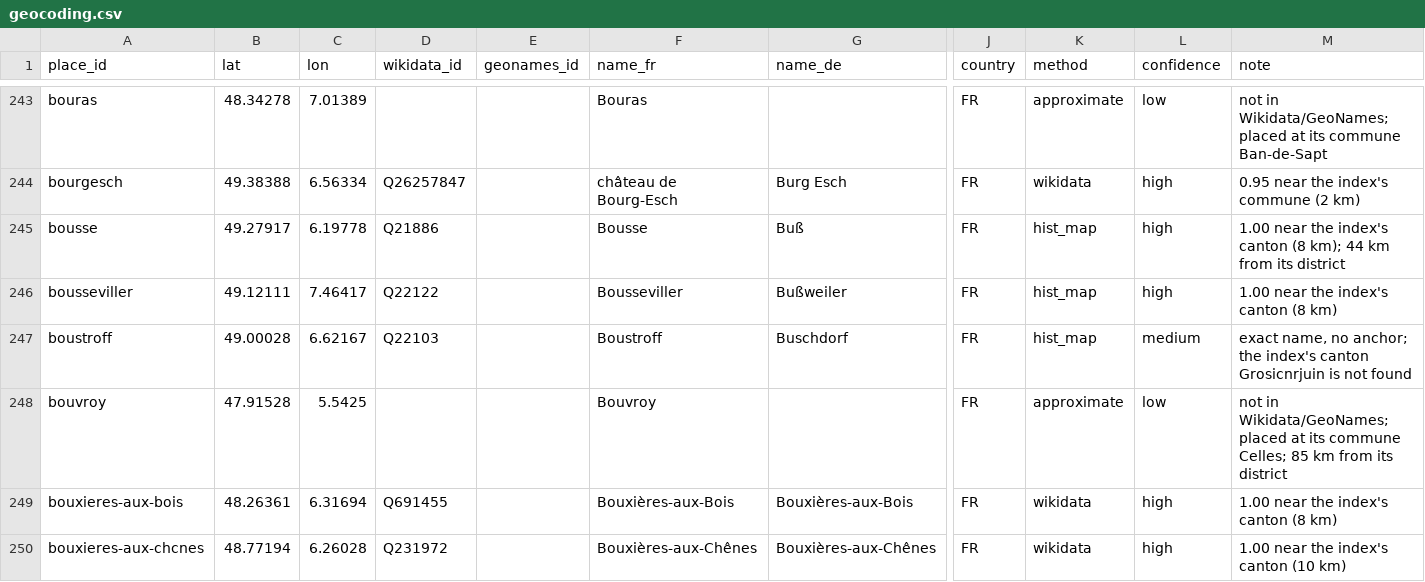
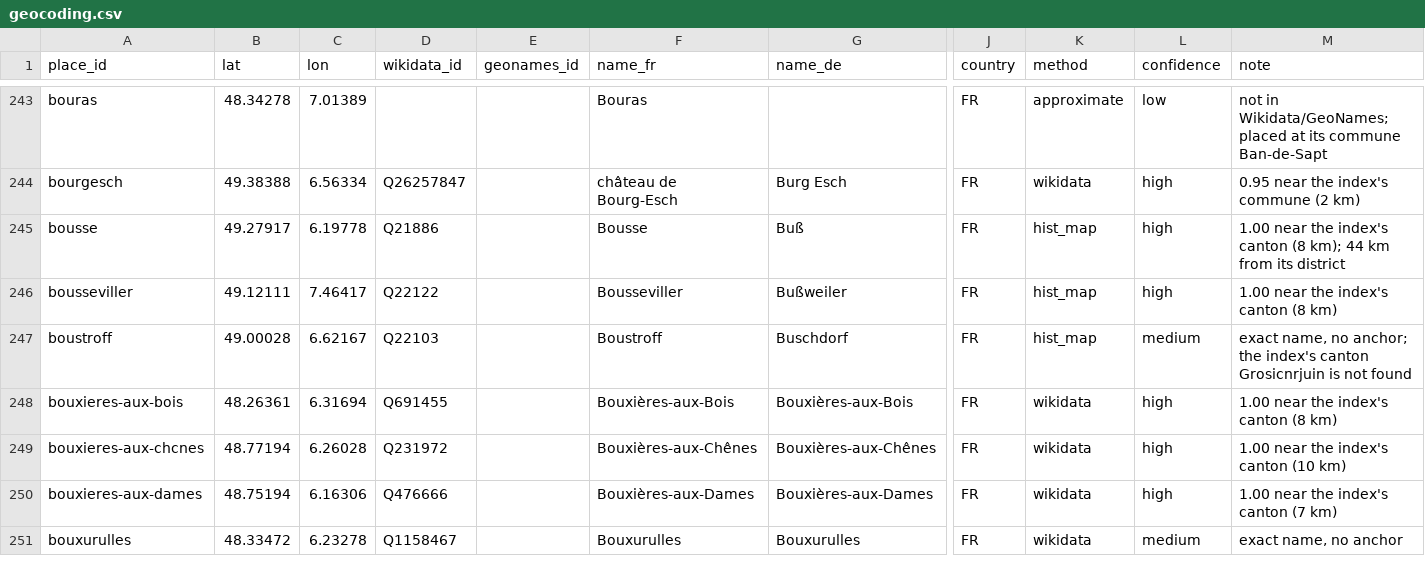
Before and after one commit to skachano/hist-map_dl1594, a CSV file: data/curated/geocoding.csv, drawn as a sheet; only a part is shown, gaps mark what is left out; the shorter side is filled out with more unchanged rows; rows hold the shown columns only; the diff covers the shown part only; the diff names each change by its address in the sheet, - before the commit and + after, or states it on an @@ line.

```diff
--- a/data/curated/geocoding.csv
+++ b/data/curated/geocoding.csv
-row 248: bouvroy | 47.91528 | 5.5425 |  |  | Bouvroy |  | FR | approximate | low | not in Wikidata/GeoNames; placed at its commune Celles; 85 km from its district
```
Also changed, not shown: 1 removed row and 52 edited cells elsewhere in this file, data/curated/holdings.csv, data/curated/index_links.csv, 12 other files.
